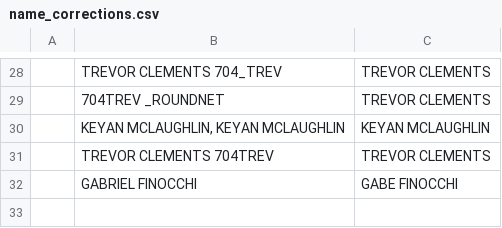
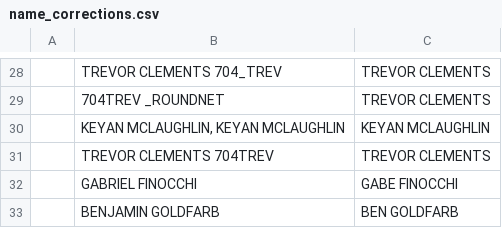
Before and after one commit to andrewnee29/rankings_model, a CSV file: Players/name_corrections.csv, drawn as a sheet; only a part is shown, gaps mark what is left out; the diff names each change by its address in the sheet, - before the commit and + after, or states it on an @@ line.

```diff
--- a/Players/name_corrections.csv
+++ b/Players/name_corrections.csv
+row 33:  | BENJAMIN GOLDFARB | BEN GOLDFARB
```
Also changed, not shown: Predictions/2023/Open/player_ratings_1v2_df.csv, Predictions/2023/Open/player_ratings_1v2_df_2023-10-24.csv, 1 other file.
